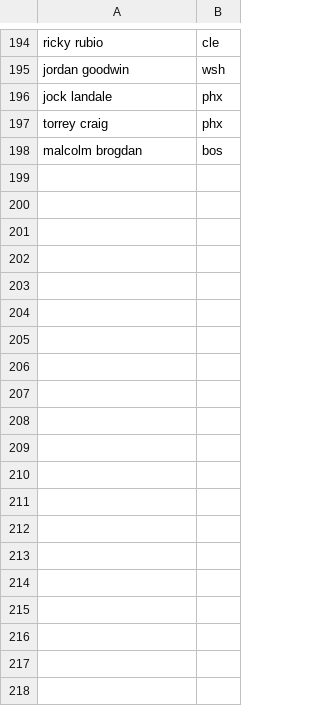
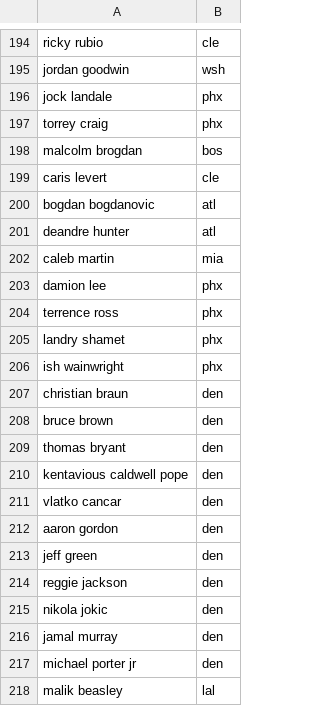
Before and after one commit to maxmnovick/probability-determiner, a CSV file: data/Player Teams.csv, drawn as a sheet; only a part is shown, gaps mark what is left out; the diff covers the shown part only.

```diff
--- a/data/Player Teams.csv
+++ b/data/Player Teams.csv
@@ -198 +198,21 @@ torrey craig,phx
 malcolm brogdan,bos
+caris levert,cle
+bogdan bogdanovic,atl
+deandre hunter,atl
+caleb martin,mia
+damion lee,phx
+terrence ross,phx
+landry shamet,phx
+ish wainwright,phx
+christian braun,den
+bruce brown,den
+thomas bryant,den
+kentavious caldwell pope,den
+vlatko cancar,den
+aaron gordon,den
+jeff green,den
+reggie jackson,den
+nikola jokic,den
+jamal murray,den
+michael porter jr,den
+malik beasley,lal
```
Also changed, not shown: 12 added rows elsewhere in this file, data/Player Ids.csv, data/Player Positions.csv, 7 other files.
